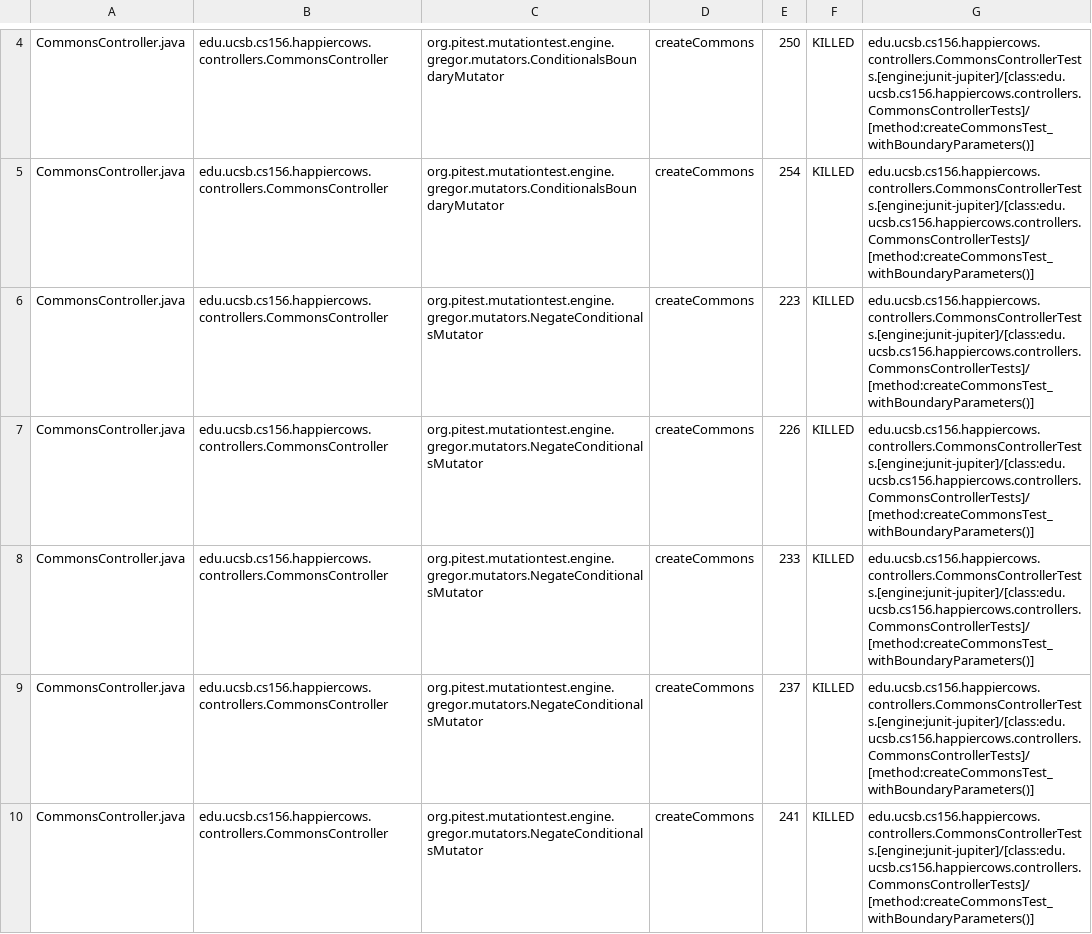
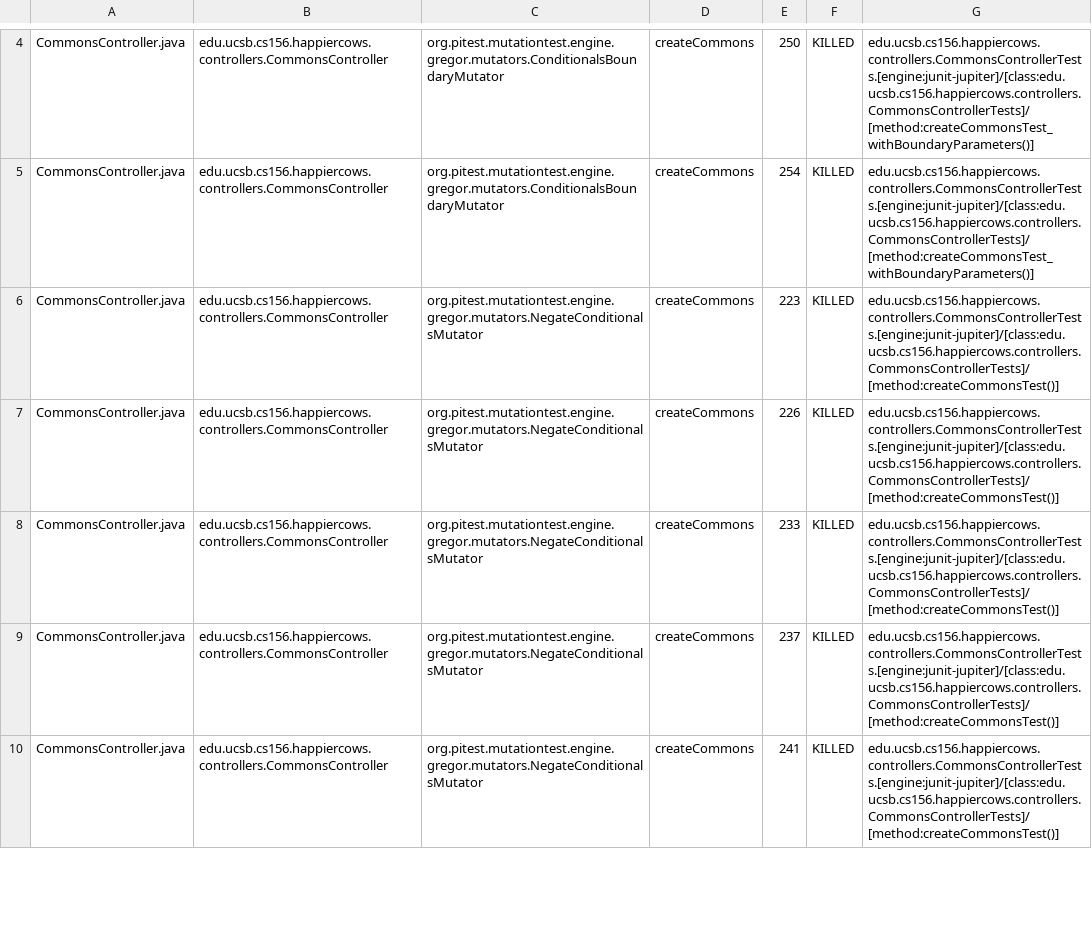
Before and after one commit to ucsb-cs156-w24/proj-happy-cows-w24-4pm-3, a CSV file: prs/15/pitest/mutations.csv, drawn as a sheet; only a part is shown, gaps mark what is left out; the diff covers the shown part only.

Commit message:
Deploying to gh-pages from @ ucsb-cs156-w24/proj-happy-cows-w24-4pm-3@898ecfcd6233e94ecfe50c3d257fd4bd03695f0b 🚀

```diff
--- a/prs/15/pitest/mutations.csv
+++ b/prs/15/pitest/mutations.csv
@@ -5,6 +5,6 @@ CommonsController.java,edu.ucsb.cs156.happiercows.controllers.CommonsController,
 CommonsController.java,edu.ucsb.cs156.happiercows.controllers.CommonsController,org.pitest.mutationtest.engine.gregor.mutators.ConditionalsBoundaryMutator,createCommons,254,KILLED,edu.ucsb.cs156.happiercows.controllers.CommonsControllerTests.[engine:junit-jupiter]/[class:edu.ucsb.cs156.happiercows.controllers.CommonsControllerTests]/[method:createCommonsTest_withBoundaryParameters()]
-CommonsController.java,edu.ucsb.cs156.happiercows.controllers.CommonsController,org.pitest.mutationtest.engine.gregor.mutators.NegateConditionalsMutator,createCommons,223,KILLED,edu.ucsb.cs156.happiercows.controllers.CommonsControllerTests.[engine:junit-jupiter]/[class:edu.ucsb.cs156.happiercows.controllers.CommonsControllerTests]/[method:createCommonsTest_withBoundaryParameters()]
-CommonsController.java,edu.ucsb.cs156.happiercows.controllers.CommonsController,org.pitest.mutationtest.engine.gregor.mutators.NegateConditionalsMutator,createCommons,226,KILLED,edu.ucsb.cs156.happiercows.controllers.CommonsControllerTests.[engine:junit-jupiter]/[class:edu.ucsb.cs156.happiercows.controllers.CommonsControllerTests]/[method:createCommonsTest_withBoundaryParameters()]
-CommonsController.java,edu.ucsb.cs156.happiercows.controllers.CommonsController,org.pitest.mutationtest.engine.gregor.mutators.NegateConditionalsMutator,createCommons,233,KILLED,edu.ucsb.cs156.happiercows.controllers.CommonsControllerTests.[engine:junit-jupiter]/[class:edu.ucsb.cs156.happiercows.controllers.CommonsControllerTests]/[method:createCommonsTest_withBoundaryParameters()]
-CommonsController.java,edu.ucsb.cs156.happiercows.controllers.CommonsController,org.pitest.mutationtest.engine.gregor.mutators.NegateConditionalsMutator,createCommons,237,KILLED,edu.ucsb.cs156.happiercows.controllers.CommonsControllerTests.[engine:junit-jupiter]/[class:edu.ucsb.cs156.happiercows.controllers.CommonsControllerTests]/[method:createCommonsTest_withBoundaryParameters()]
-CommonsController.java,edu.ucsb.cs156.happiercows.controllers.CommonsController,org.pitest.mutationtest.engine.gregor.mutators.NegateConditionalsMutator,createCommons,241,KILLED,edu.ucsb.cs156.happiercows.controllers.CommonsControllerTests.[engine:junit-jupiter]/[class:edu.ucsb.cs156.happiercows.controllers.CommonsControllerTests]/[method:createCommonsTest_withBoundaryParameters()]
+CommonsController.java,edu.ucsb.cs156.happiercows.controllers.CommonsController,org.pitest.mutationtest.engine.gregor.mutators.NegateConditionalsMutator,createCommons,223,KILLED,edu.ucsb.cs156.happiercows.controllers.CommonsControllerTests.[engine:junit-jupiter]/[class:edu.ucsb.cs156.happiercows.controllers.CommonsControllerTests]/[method:createCommonsTest()]
+CommonsController.java,edu.ucsb.cs156.happiercows.controllers.CommonsController,org.pitest.mutationtest.engine.gregor.mutators.NegateConditionalsMutator,createCommons,226,KILLED,edu.ucsb.cs156.happiercows.controllers.CommonsControllerTests.[engine:junit-jupiter]/[class:edu.ucsb.cs156.happiercows.controllers.CommonsControllerTests]/[method:createCommonsTest()]
+CommonsController.java,edu.ucsb.cs156.happiercows.controllers.CommonsController,org.pitest.mutationtest.engine.gregor.mutators.NegateConditionalsMutator,createCommons,233,KILLED,edu.ucsb.cs156.happiercows.controllers.CommonsControllerTests.[engine:junit-jupiter]/[class:edu.ucsb.cs156.happiercows.controllers.CommonsControllerTests]/[method:createCommonsTest()]
+CommonsController.java,edu.ucsb.cs156.happiercows.controllers.CommonsController,org.pitest.mutationtest.engine.gregor.mutators.NegateConditionalsMutator,createCommons,237,KILLED,edu.ucsb.cs156.happiercows.controllers.CommonsControllerTests.[engine:junit-jupiter]/[class:edu.ucsb.cs156.happiercows.controllers.CommonsControllerTests]/[method:createCommonsTest()]
+CommonsController.java,edu.ucsb.cs156.happiercows.controllers.CommonsController,org.pitest.mutationtest.engine.gregor.mutators.NegateConditionalsMutator,createCommons,241,KILLED,edu.ucsb.cs156.happiercows.controllers.CommonsControllerTests.[engine:junit-jupiter]/[class:edu.ucsb.cs156.happiercows.controllers.CommonsControllerTests]/[method:createCommonsTest()]
```
Also changed, not shown: 1 added row, 1 removed row and 56 edited cells elsewhere in this file, 47 other files.
